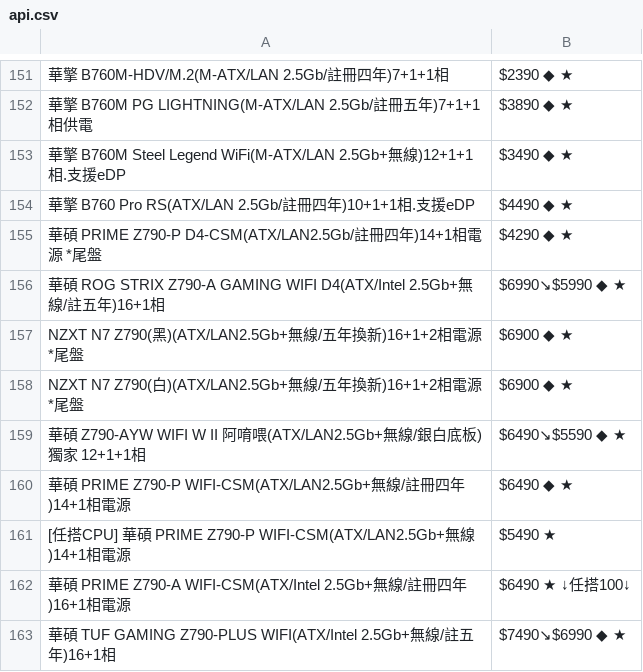
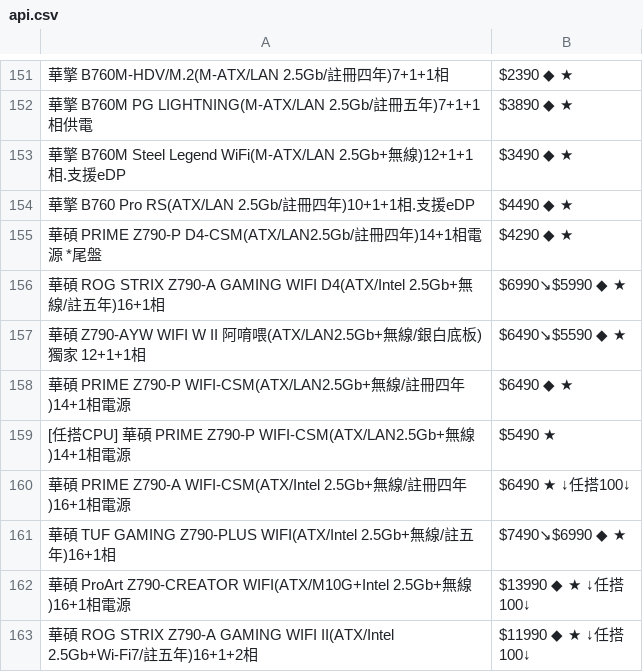
Before and after one commit to suouwang/ops_mid, a CSV file: api.csv, drawn as a sheet; only a part is shown, gaps mark what is left out; the shorter side is filled out with more unchanged rows; the diff names each change by its address in the sheet, - before the commit and + after, or states it on an @@ line.

```diff
--- a/api.csv
+++ b/api.csv
-row 157: NZXT N7 Z790(黑)(ATX/LAN2.5Gb+無線/五年換新)16+1+2相電源 *尾盤 | $6900 ◆ ★
-row 158: NZXT N7 Z790(白)(ATX/LAN2.5Gb+無線/五年換新)16+1+2相電源 *尾盤 | $6900 ◆ ★
```
Also changed, not shown: 1 other file.
